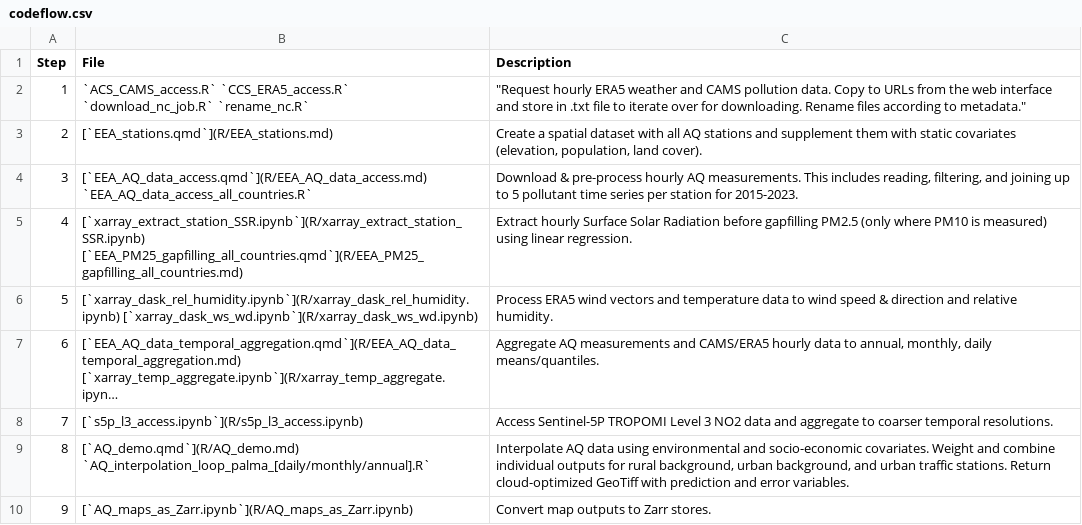
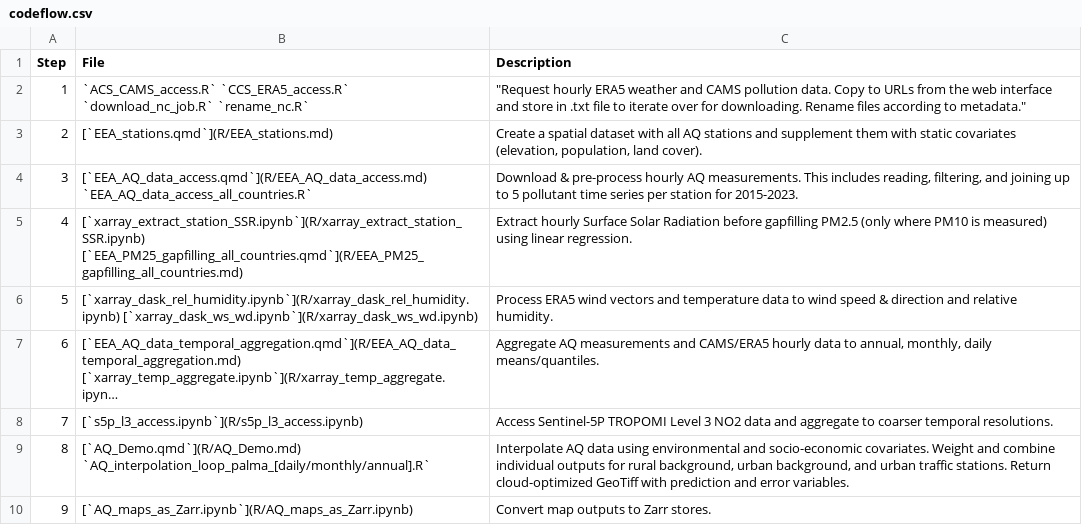
Before and after one commit to Open-Earth-Monitor/UseCase_AIRCON, a CSV file: codeflow.csv, drawn as a sheet; long unchanged cells end in ….

```diff
--- a/codeflow.csv
+++ b/codeflow.csv
@@ -8,3 +8,3 @@ Step, 	File, 	Description
 7, [`s5p_l3_access.ipynb`](R/s5p_l3_access.ipynb), "Access Sentinel-5P TROPOMI Level 3 NO2 data and aggregate to coarser temporal resolutions."
-8,  [`AQ_demo.qmd`](R/AQ_demo.md) `AQ_interpolation_loop_palma_[daily/monthly/annual].R`, "Interpolate AQ data using environmental and socio-economic covariates. Weight and combine individual outputs for rural background, urban background, and urban traffic stations. Return cloud-optimized GeoTiff with prediction and error variables."
+8,  [`AQ_Demo.qmd`](R/AQ_Demo.md) `AQ_interpolation_loop_palma_[daily/monthly/annual].R`, "Interpolate AQ data using environmental and socio-economic covariates. Weight and combine individual outputs for rural background, urban background, and urban traffic stations. Return cloud-optimized GeoTiff with prediction and error variables."
 9, [`AQ_maps_as_Zarr.ipynb`](R/AQ_maps_as_Zarr.ipynb), "Convert map outputs to Zarr stores."
```
Also changed, not shown: 5 other files.
